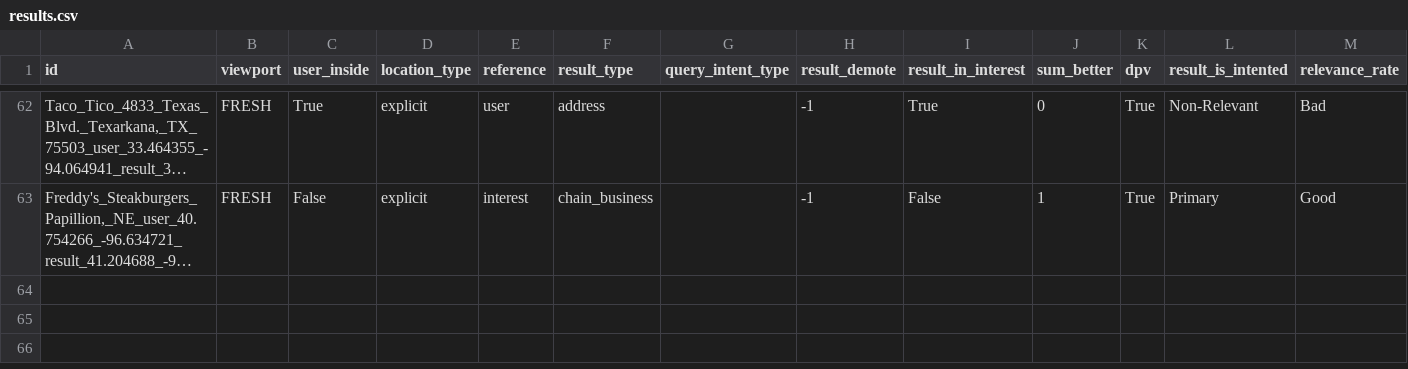
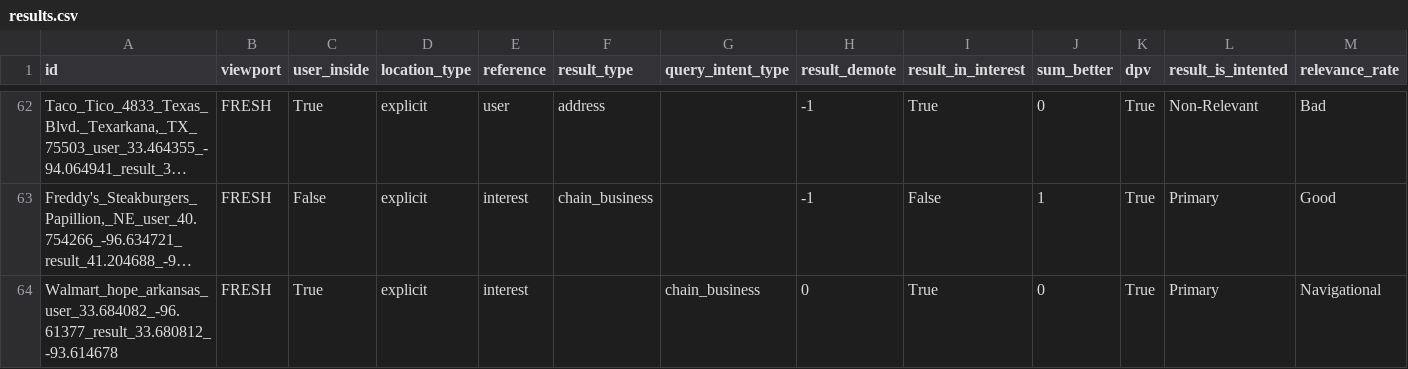
Before and after one commit to seblutzer/lutzer, a CSV file: results.csv, drawn as a sheet; only a part is shown, gaps mark what is left out; long unchanged cells end in …; the diff names each change by its address in the sheet, - before the commit and + after, or states it on an @@ line.

Commit message:
Upload database

```diff
--- a/results.csv
+++ b/results.csv
+row 64: Walmart_hope_arkansas_user_33.684082_-96.61377_result_33.680812_-93.614678 | FRESH | True | explicit | interest |  | chain_business | 0 | True | 0 | True | Primary | Navigational
```
